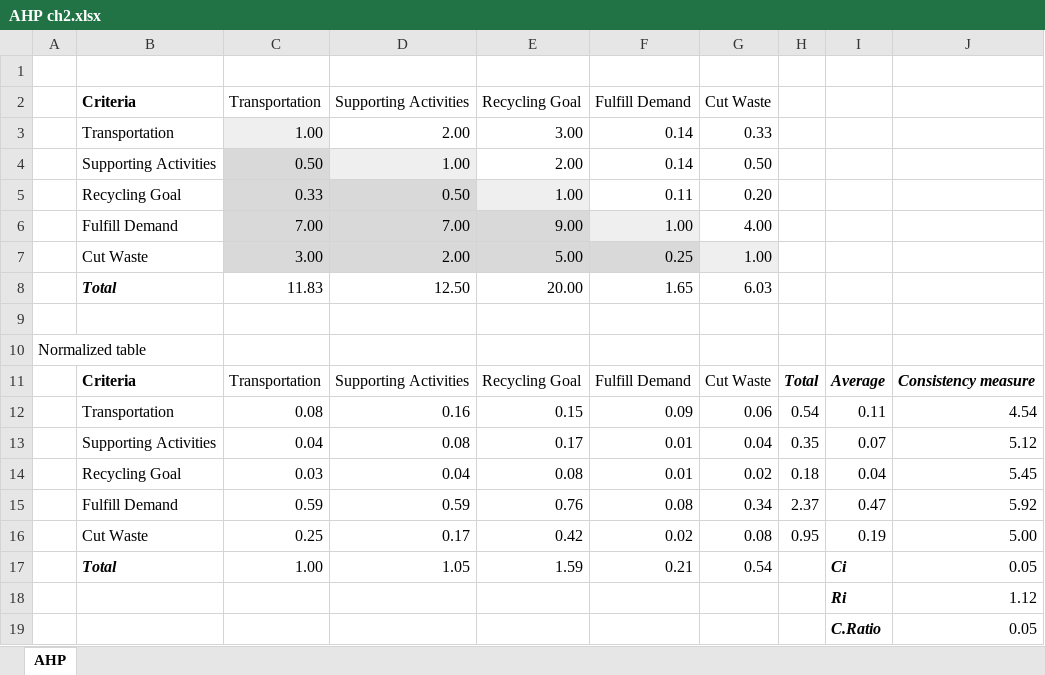
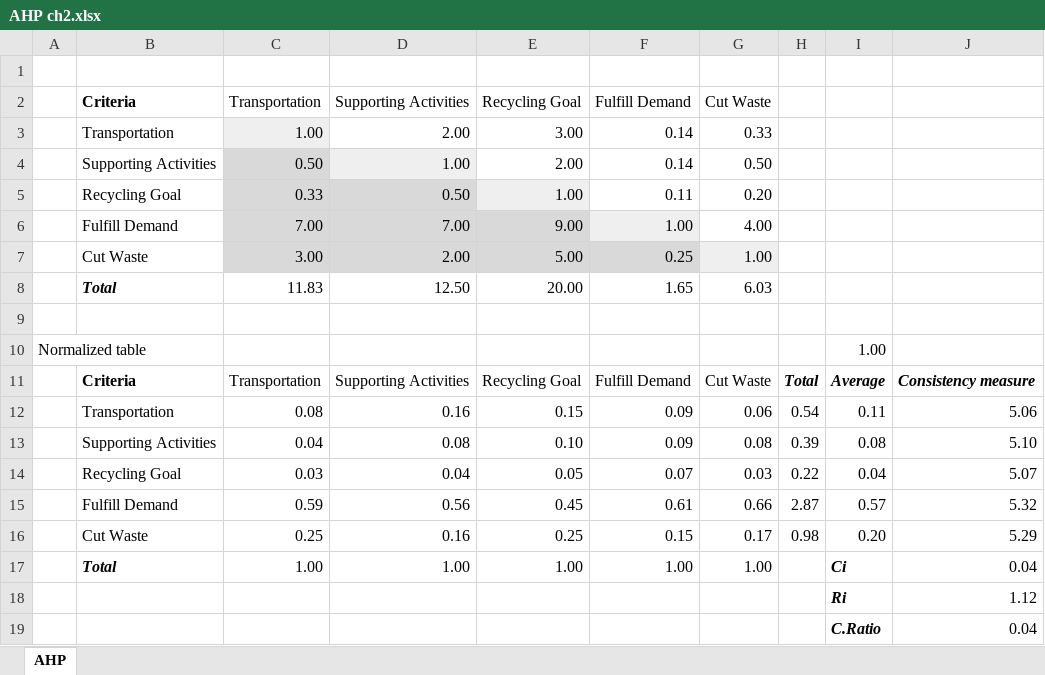
Before and after one commit to mrepetto94/ThMEF, an Excel workbook: Data/AHP ch2.xlsx, sheet AHP, drawn as a sheet; values as stored, in another font and other column widths than the file's, no borders; charts and pictures not drawn; removed rows and columns are numbered as before the commit, all else as after; the diff names each change by its address in the sheet, - before the commit and + after, or states it on an @@ line.

```diff
--- a/Data/AHP ch2.xlsx (sheet AHP)
+++ b/Data/AHP ch2.xlsx (sheet AHP)
-I10: (empty)
+I10: 1.00
-J12: 4.54
+J12: 5.06
-row 13:  | Supporting Activities | 0.04 | 0.08 | 0.17 | 0.01 | 0.04 | 0.35 | 0.07 | 5.12
-row 14:  | Recycling Goal | 0.03 | 0.04 | 0.08 | 0.01 | 0.02 | 0.18 | 0.04 | 5.45
-row 15:  | Fulfill Demand | 0.59 | 0.59 | 0.76 | 0.08 | 0.34 | 2.37 | 0.47 | 5.92
-row 16:  | Cut Waste | 0.25 | 0.17 | 0.42 | 0.02 | 0.08 | 0.95 | 0.19 | 5.00
-row 17:  | Total | 1.00 | 1.05 | 1.59 | 0.21 | 0.54 |  | Ci | 0.05
+row 13:  | Supporting Activities | 0.04 | 0.08 | 0.10 | 0.09 | 0.08 | 0.39 | 0.08 | 5.10
+row 14:  | Recycling Goal | 0.03 | 0.04 | 0.05 | 0.07 | 0.03 | 0.22 | 0.04 | 5.07
+row 15:  | Fulfill Demand | 0.59 | 0.56 | 0.45 | 0.61 | 0.66 | 2.87 | 0.57 | 5.32
+row 16:  | Cut Waste | 0.25 | 0.16 | 0.25 | 0.15 | 0.17 | 0.98 | 0.20 | 5.29
+row 17:  | Total | 1.00 | 1.00 | 1.00 | 1.00 | 1.00 |  | Ci | 0.04
-J19: 0.05
+J19: 0.04
```
Also changed, not shown: Data/AHP ch1.xlsx, 19 other files.
